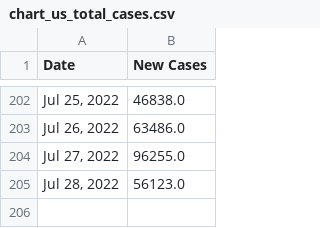
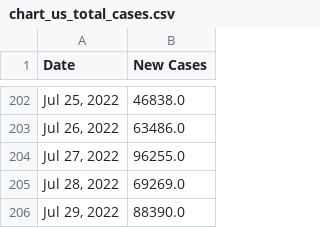
Before and after one commit to Pasin3ru/Tracking-COVID-19, a CSV file: _data/chart_us_total_cases.csv, drawn as a sheet; only a part is shown, gaps mark what is left out.

```diff
--- a/_data/chart_us_total_cases.csv
+++ b/_data/chart_us_total_cases.csv
@@ -204,2 +204,3 @@ Date,New Cases
 "Jul 27, 2022",96255.0
-"Jul 28, 2022",56123.0
+"Jul 28, 2022",69269.0
+"Jul 29, 2022",88390.0
```
Also changed, not shown: _data/chart_us_total_deaths.csv, 12 other files.
